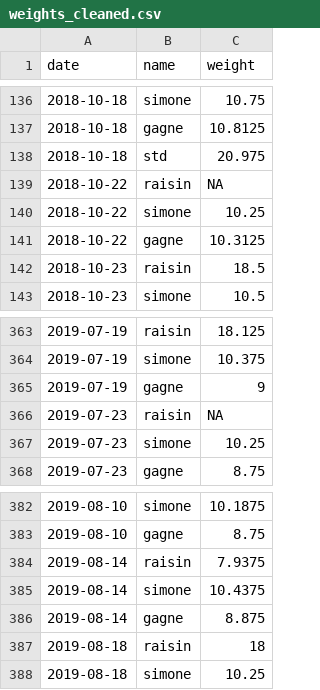
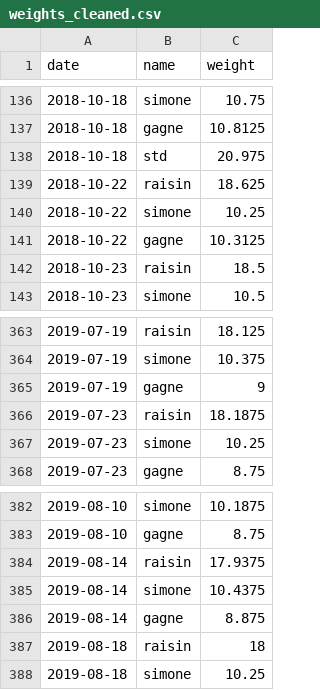
Before and after one commit to fw2260/p8105_mtp_fw2260, a CSV file: data/weights_cleaned.csv, drawn as a sheet; only a part is shown, gaps mark what is left out.

Commit message:
Fixed inconsistencies in Raisin's weights, updated graphs and verbal explanations.

```diff
--- a/data/weights_cleaned.csv
+++ b/data/weights_cleaned.csv
@@ -138,3 +138,3 @@ date,name,weight
 2018-10-18,std,20.975
-2018-10-22,raisin,NA
+2018-10-22,raisin,18.625
 2018-10-22,simone,10.25
@@ -365,3 +365,3 @@ date,name,weight
 2019-07-19,gagne,9
-2019-07-23,raisin,NA
+2019-07-23,raisin,18.1875
 2019-07-23,simone,10.25
@@ -383,3 +383,3 @@ date,name,weight
 2019-08-10,gagne,8.75
-2019-08-14,raisin,7.9375
+2019-08-14,raisin,17.9375
 2019-08-14,simone,10.4375
```
Also changed, not shown: 2 other files.
